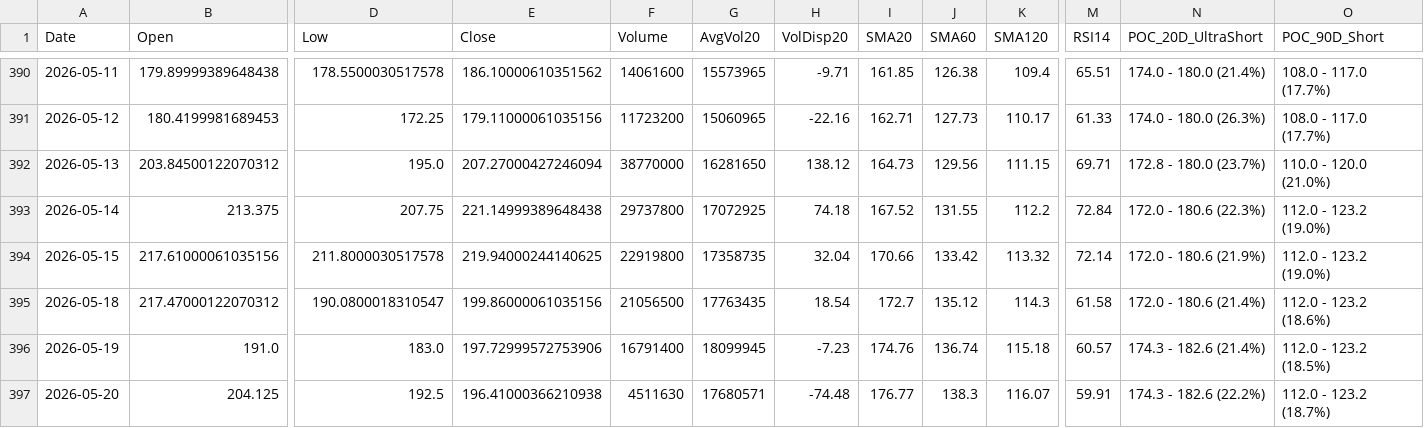
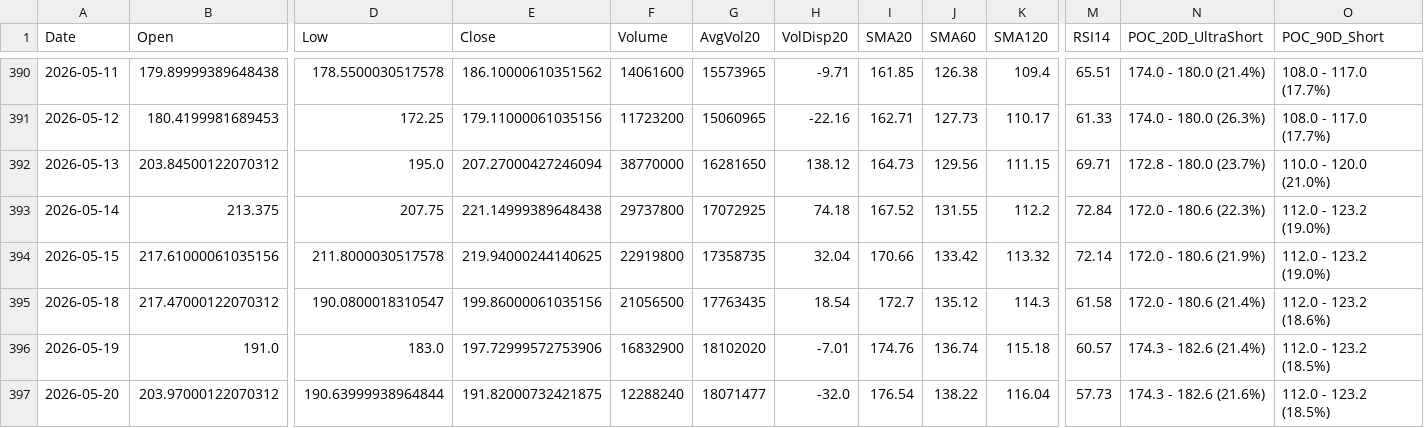
Before and after one commit to Junwoo-Genius/market-snapshot, a CSV file: public/csv/NBIS_daily.csv, drawn as a sheet; only a part is shown, gaps mark what is left out; the diff names each change by its address in the sheet, - before the commit and + after, or states it on an @@ line.

```diff
--- a/public/csv/NBIS_daily.csv
+++ b/public/csv/NBIS_daily.csv
-F396 (Volume): 16791400
+F396 (Volume): 16832900
-G396 (AvgVol20): 18099945
+G396 (AvgVol20): 18102020
-H396 (VolDisp20): -7.23
+H396 (VolDisp20): -7.01
-B397 (Open): 204.125
+B397 (Open): 203.97000122070312
-D397 (Low): 192.5
+D397 (Low): 190.63999938964844
-E397 (Close): 196.41000366210938
+E397 (Close): 191.82000732421875
-F397 (Volume): 4511630
+F397 (Volume): 12288240
-G397 (AvgVol20): 17680571
+G397 (AvgVol20): 18071477
-H397 (VolDisp20): -74.48
+H397 (VolDisp20): -32.0
-I397 (SMA20): 176.77
+I397 (SMA20): 176.54
-J397 (SMA60): 138.3
+J397 (SMA60): 138.22
-K397 (SMA120): 116.07
+K397 (SMA120): 116.04
-M397 (RSI14): 59.91
+M397 (RSI14): 57.73
-N397 (POC_20D_UltraShort): 174.3 - 182.6 (22.2%)
+N397 (POC_20D_UltraShort): 174.3 - 182.6 (21.6%)
-O397 (POC_90D_Short): 112.0 - 123.2 (18.7%)
+O397 (POC_90D_Short): 112.0 - 123.2 (18.5%)
```
Also changed, not shown: public/csv/CRCL_daily.csv, public/csv/IREN_daily.csv, 26 other files.
